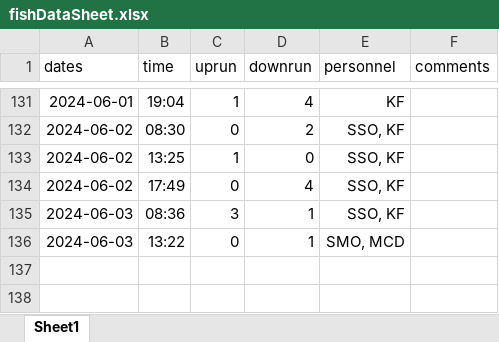
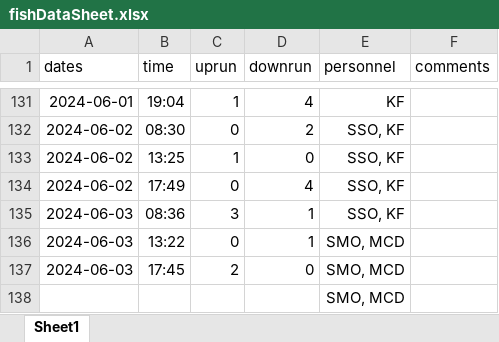
Before and after one commit to SummitLakeNRD/widgetUpdate, an Excel workbook: fishDataSheet.xlsx, sheet Sheet1, drawn as a sheet; only a part is shown, gaps mark what is left out; values as stored, in another font and other column widths than the file's, no borders; the diff names each change by its address in the sheet, - before the commit and + after, or states it on an @@ line.

```diff
--- a/fishDataSheet.xlsx (sheet Sheet1)
+++ b/fishDataSheet.xlsx (sheet Sheet1)
+row 137: 2024-06-03 | 17:45 | 2 | 0 | SMO, MCD
+row 138:  |  |  |  | SMO, MCD
```
Also changed, not shown: 2 other files.
